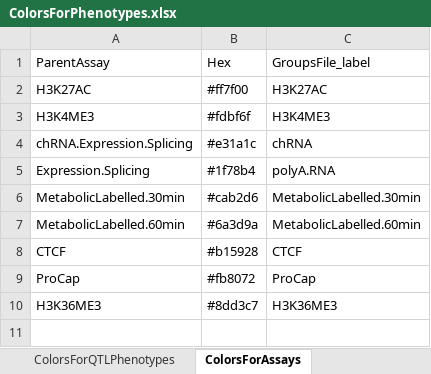
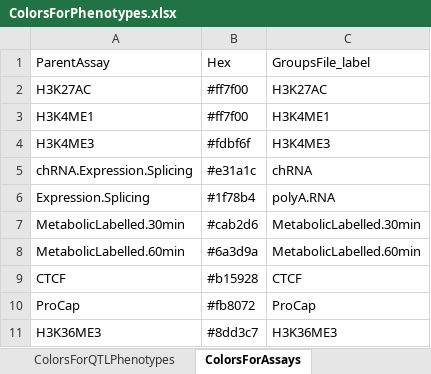
Before and after one commit to bfairkun/ChromatinSplicingQTLs, an Excel workbook: data/ColorsForPhenotypes.xlsx, sheet ColorsForAssays, drawn as a sheet; values as stored, in another font and other column widths than the file's, no borders; the diff names each change by its address in the sheet, - before the commit and + after, or states it on an @@ line.

```diff
--- a/data/ColorsForPhenotypes.xlsx (sheet ColorsForAssays)
+++ b/data/ColorsForPhenotypes.xlsx (sheet ColorsForAssays)
+row 3: H3K4ME1 | #ff7f00 | H3K4ME1
```
Also changed, not shown: 17 other files.
